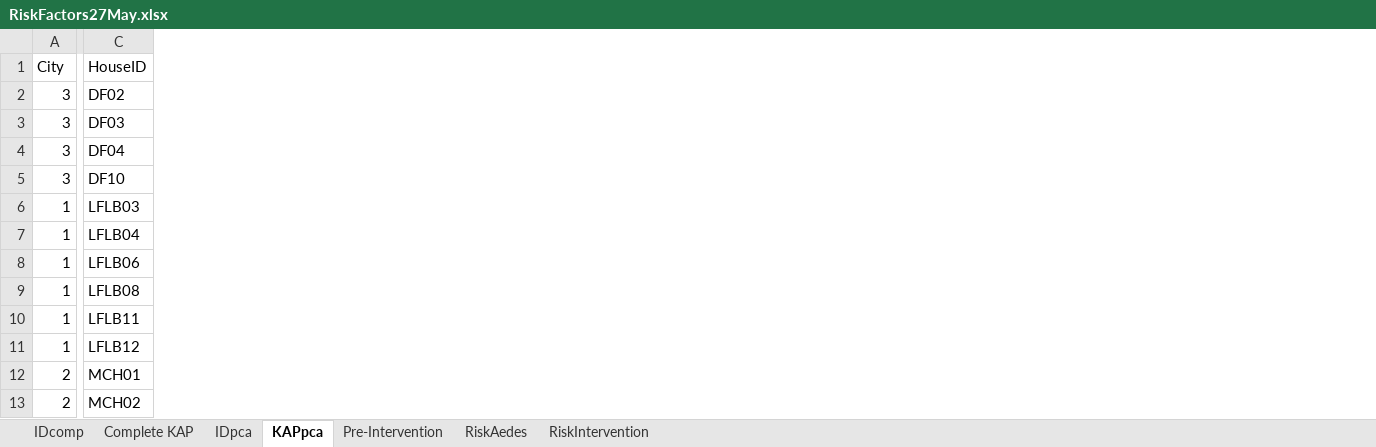
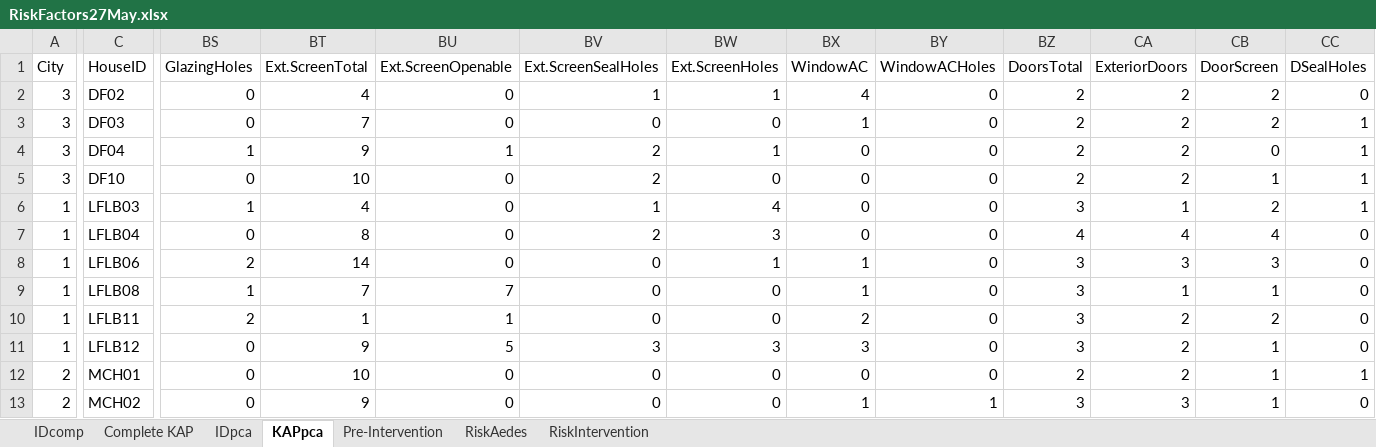
Before and after one commit to jgjuarez/RiskFactorsLRGV, an Excel workbook: RiskFactors27May.xlsx, sheet KAPpca, drawn as a sheet; only a part is shown, gaps mark what is left out; values as stored, in another font and other column widths than the file's, no borders; 1 other sheet too large or unreadable and not compared; the diff covers the shown part only; the diff names each change by its address in the sheet, - before the commit and + after, or states it on an @@ line.

```diff
--- a/RiskFactors27May.xlsx (sheet KAPpca)
+++ b/RiskFactors27May.xlsx (sheet KAPpca)
+column BS (GlazingHoles), rows 2-13: 0 | 0 | 1 | 0 | 1 | 0 | 2 | 1 | 2 | 0 | 0 | 0
+column BT (Ext.ScreenTotal), rows 2-13: 4 | 7 | 9 | 10 | 4 | 8 | 14 | 7 | 1 | 9 | 10 | 9
+column BU (Ext.ScreenOpenable), rows 2-13: 0 | 0 | 1 | 0 | 0 | 0 | 0 | 7 | 1 | 5 | 0 | 0
+column BV (Ext.ScreenSealHoles), rows 2-13: 1 | 0 | 2 | 2 | 1 | 2 | 0 | 0 | 0 | 3 | 0 | 0
+column BW (Ext.ScreenHoles), rows 2-13: 1 | 0 | 1 | 0 | 4 | 3 | 1 | 0 | 0 | 3 | 0 | 0
+column BX (WindowAC), rows 2-13: 4 | 1 | 0 | 0 | 0 | 0 | 1 | 1 | 2 | 3 | 0 | 1
+column BY (WindowACHoles), rows 2-13: 0 | 0 | 0 | 0 | 0 | 0 | 0 | 0 | 0 | 0 | 0 | 1
+column BZ (DoorsTotal), rows 2-13: 2 | 2 | 2 | 2 | 3 | 4 | 3 | 3 | 3 | 3 | 2 | 3
+column CA (ExteriorDoors), rows 2-13: 2 | 2 | 2 | 2 | 1 | 4 | 3 | 1 | 2 | 2 | 2 | 3
+column CB (DoorScreen), rows 2-13: 2 | 2 | 0 | 1 | 2 | 4 | 3 | 1 | 2 | 1 | 1 | 1
+column CC (DSealHoles), rows 2-13: 0 | 1 | 1 | 1 | 1 | 0 | 0 | 0 | 0 | 0 | 1 | 0
```
Also changed, not shown: 4 added columns elsewhere in this sheet, 1 other file.
